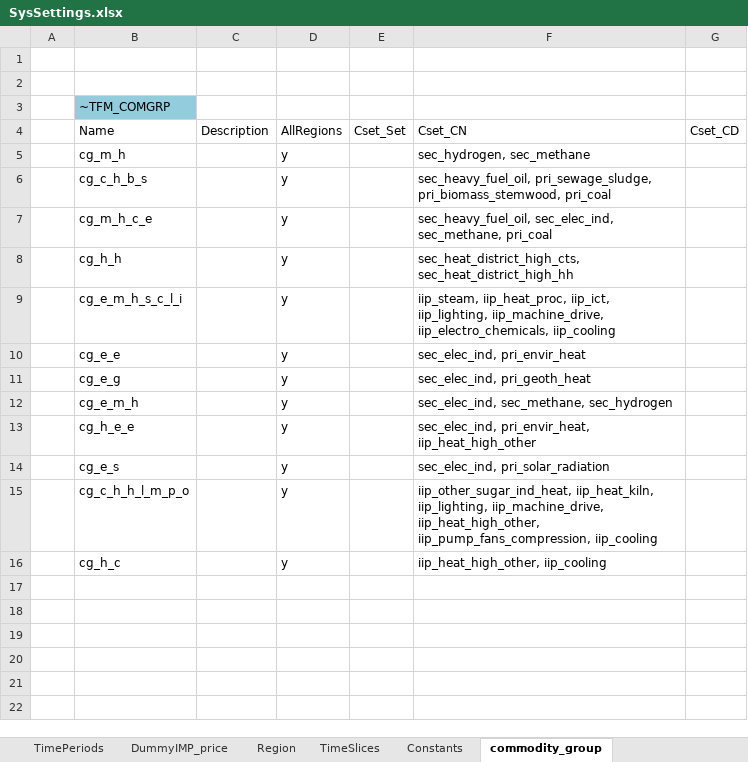
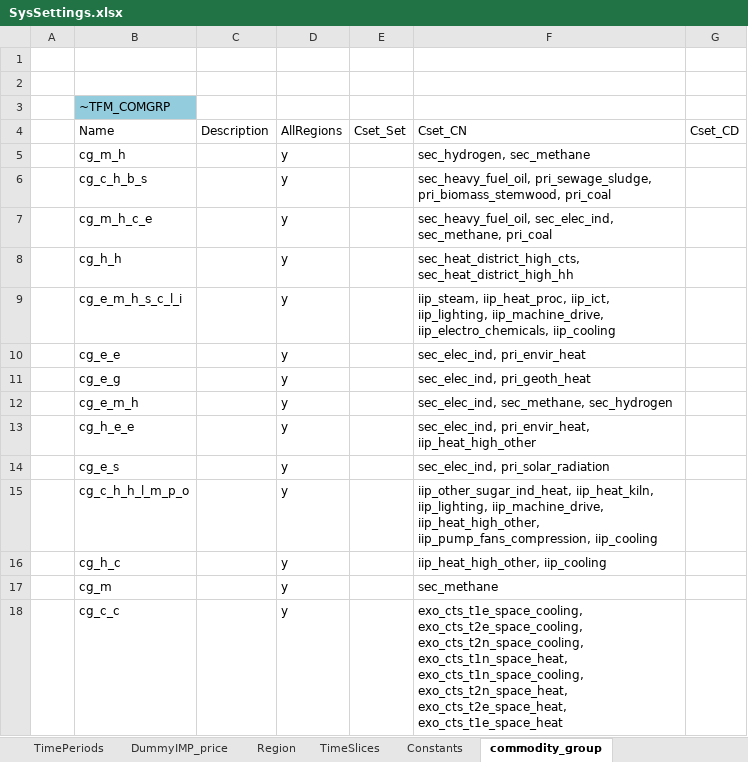
Before and after one commit to sedos-project/data_adapter_times, an Excel workbook: config_data/SysSettings.xlsx, sheet commodity_group, drawn as a sheet; values as stored, in another font and other column widths than the file's, no borders; the diff names each change by its address in the sheet, - before the commit and + after, or states it on an @@ line.

```diff
--- a/config_data/SysSettings.xlsx (sheet commodity_group)
+++ b/config_data/SysSettings.xlsx (sheet commodity_group)
+row 17:  | cg_m |  | y |  | sec_methane
+row 18:  | cg_c_c |  | y |  | exo_cts_t1e_space_cooling, exo_cts_t2e_space_cooling, exo_cts_t2n_space_cooling, exo_cts_t1n_space_heat, exo_cts_t1n_space_cooling, exo_cts_t2n_space_heat, exo_cts_t2e_space_heat, exo_cts_t1e_space_heat
```
Also changed, not shown: output_data/Scen_emission_all.xlsx, output_data/vt_DE_CO2_Emission.xlsx, 5 other files.
